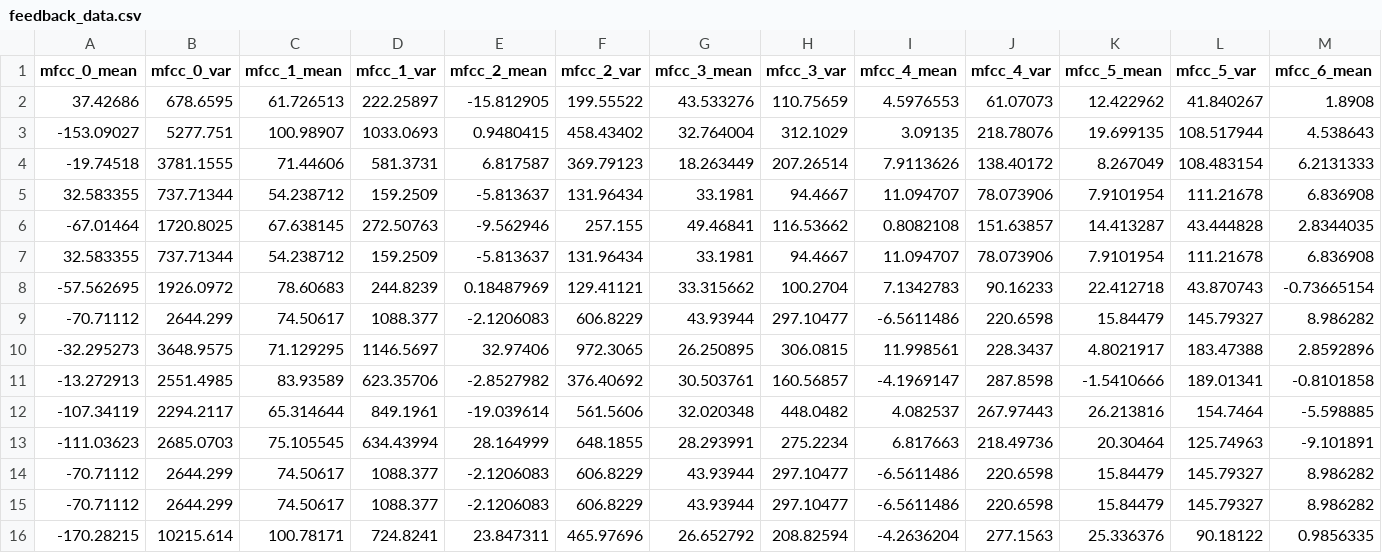
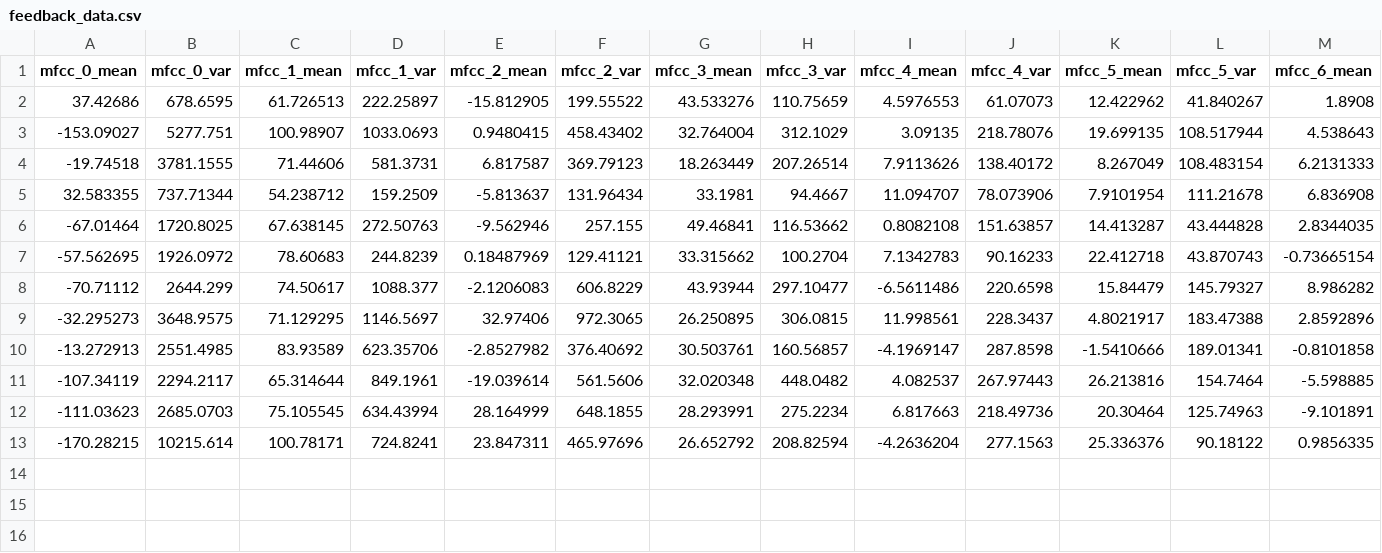
Before and after one commit to NefariousBug/Genre-Guessing-AI-Agent, a CSV file: feedback_data.csv, drawn as a sheet; only a part is shown; rows hold the shown columns only; the diff names each change by its address in the sheet, - before the commit and + after, or states it on an @@ line.

Commit message:
feedback

```diff
--- a/feedback_data.csv
+++ b/feedback_data.csv
-row 7: 32.583355 | 737.71344 | 54.238712 | 159.2509 | -5.813637 | 131.96434 | 33.1981 | 94.4667 | 11.094707 | 78.073906 | 7.9101954 | 111.21678 | 6.836908
-row 14: -70.71112 | 2644.299 | 74.50617 | 1088.377 | -2.1206083 | 606.8229 | 43.93944 | 297.10477 | -6.5611486 | 220.6598 | 15.84479 | 145.79327 | 8.986282
-row 15: -70.71112 | 2644.299 | 74.50617 | 1088.377 | -2.1206083 | 606.8229 | 43.93944 | 297.10477 | -6.5611486 | 220.6598 | 15.84479 | 145.79327 | 8.986282
```
